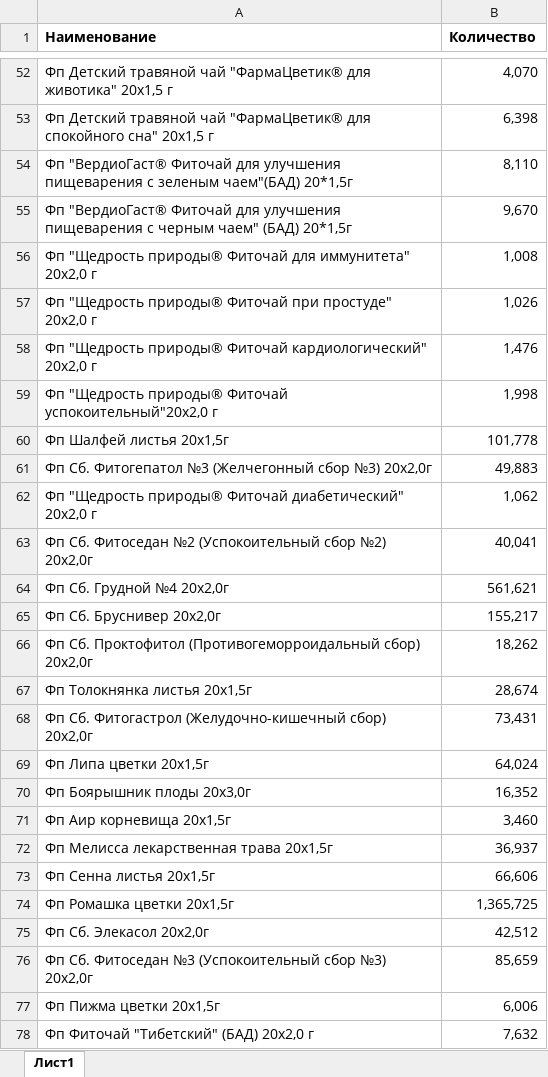
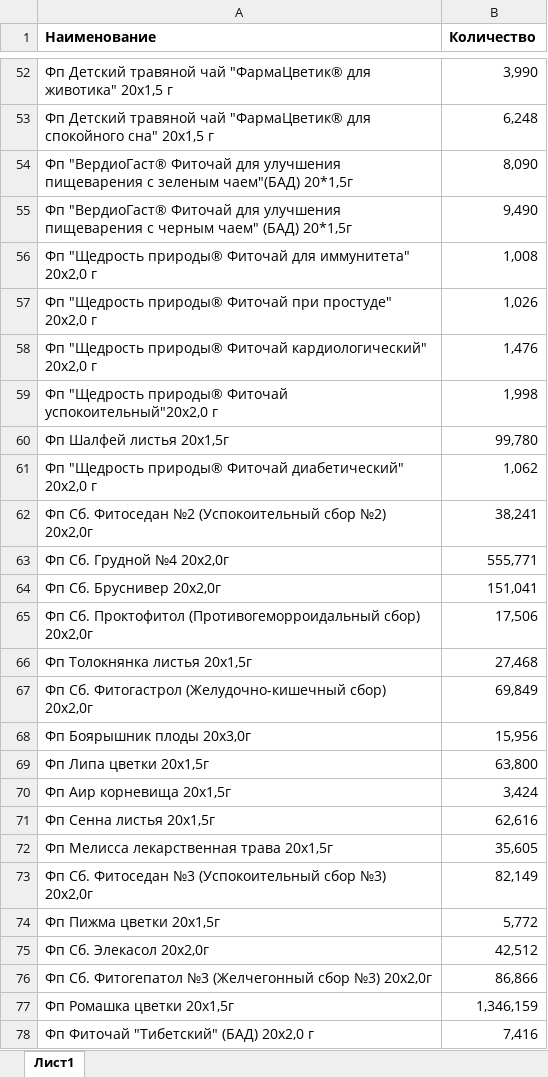
Before and after one commit to andreykoz82/KPI-PBI, an Excel workbook: finish_goods_stocks.xlsx, sheet Лист1, drawn as a sheet; only a part is shown, gaps mark what is left out; values as stored, in another font and other column widths than the file's, no borders; removed rows and columns are numbered as before the commit, all else as after; the diff covers the shown part only; the diff names each change by its address in the sheet, - before the commit and + after, or states it on an @@ line.

```diff
--- a/finish_goods_stocks.xlsx (sheet Лист1)
+++ b/finish_goods_stocks.xlsx (sheet Лист1)
-B52 (Количество): 4,070
+B52 (Количество): 3,990
-B53 (Количество): 6,398
+B53 (Количество): 6,248
-B54 (Количество): 8,110
+B54 (Количество): 8,090
-B55 (Количество): 9,670
+B55 (Количество): 9,490
-B60 (Количество): 101,778
+B60 (Количество): 99,780
-row 61: Фп Сб. Фитогепатол №3 (Желчегонный сбор №3) 20x2,0г | 49,883
-B62 (Количество): 40,041
+B62 (Количество): 38,241
-B63 (Количество): 561,621
+B63 (Количество): 555,771
-B64 (Количество): 155,217
+B64 (Количество): 151,041
-B65 (Количество): 18,262
+B65 (Количество): 17,506
-B66 (Количество): 28,674
+B66 (Количество): 27,468
-B67 (Количество): 73,431
+B67 (Количество): 69,849
-row 69: Фп Липа цветки 20x1,5г | 64,024
-B68 (Количество): 16,352
+B68 (Количество): 15,956
+row 69: Фп Липа цветки 20x1,5г | 63,800
-B70 (Количество): 3,460
+B70 (Количество): 3,424
-row 72: Фп Мелисса лекарственная трава 20x1,5г | 36,937
-B71 (Количество): 66,606
+B71 (Количество): 62,616
-row 74: Фп Ромашка цветки 20x1,5г | 1,365,725
+row 72: Фп Мелисса лекарственная трава 20x1,5г | 35,605
+row 73: Фп Сб. Фитоседан №3 (Успокоительный сбор №3) 20х2,0г | 82,149
+row 74: Фп Пижма цветки 20х1,5г | 5,772
-row 76: Фп Сб. Фитоседан №3 (Успокоительный сбор №3) 20х2,0г | 85,659
-row 77: Фп Пижма цветки 20х1,5г | 6,006
+row 76: Фп Сб. Фитогепатол №3 (Желчегонный сбор №3) 20x2,0г | 86,866
+row 77: Фп Ромашка цветки 20x1,5г | 1,346,159
-B78 (Количество): 7,632
+B78 (Количество): 7,416
```
Also changed, not shown: 25 added rows, 25 removed rows and 51 edited cells elsewhere in this sheet.
